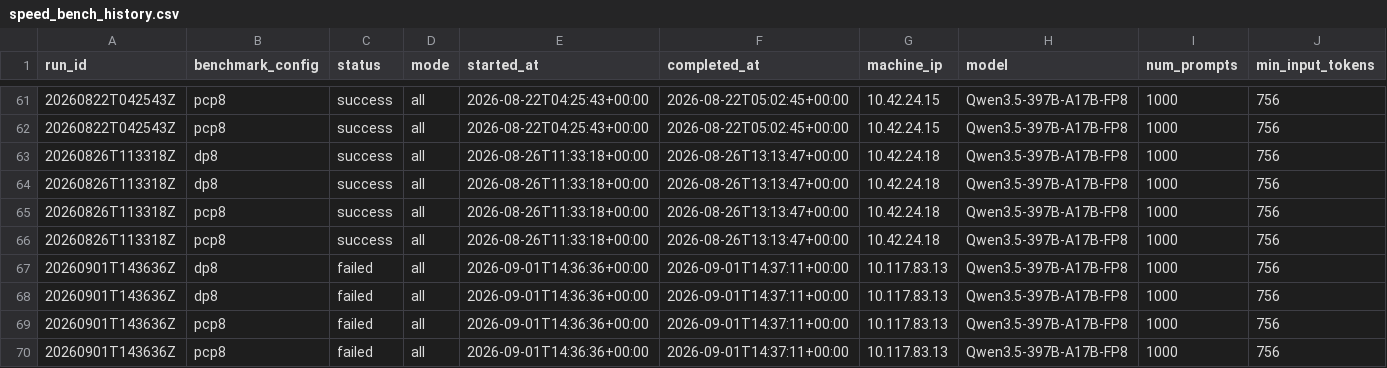
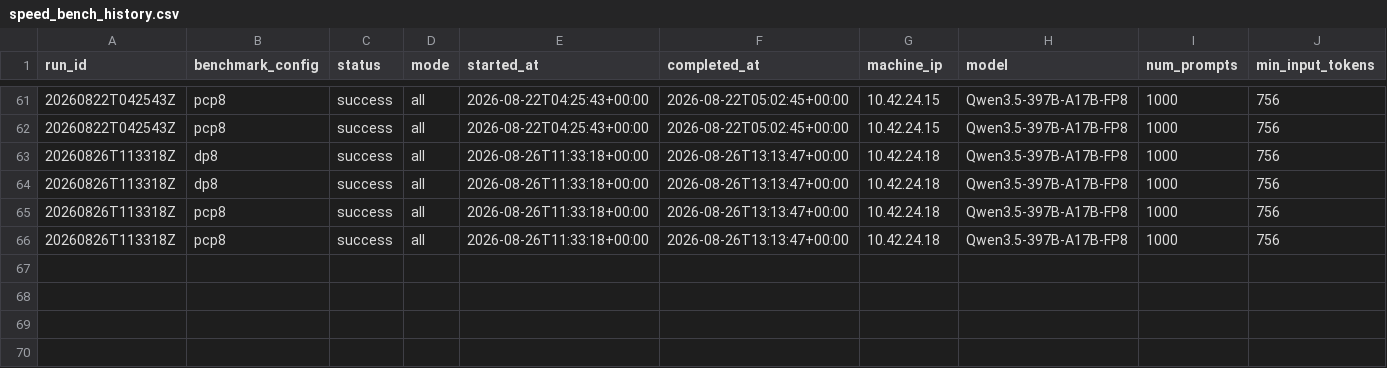
Before and after one commit to aios-tpu-infra/tpu_benchmark_daily, a CSV file: reports/speed_bench_history.csv, drawn as a sheet; only a part is shown, gaps mark what is left out; rows hold the shown columns only; the diff names each change by its address in the sheet, - before the commit and + after, or states it on an @@ line.

Commit message:
Revert "Update benchmark report: 20260901T143636Z (DP8 -1.00, PCP8 -1.00, SPEED-PCP8 N/A input tok/s)"
This reverts commit 88f15f6b0193d4cc8143209321a333dd85c0b8af.

```diff
--- a/reports/speed_bench_history.csv
+++ b/reports/speed_bench_history.csv
-row 67: 20260901T143636Z | dp8 | failed | all | 2026-09-01T14:36:36+00:00 | 2026-09-01T14:37:11+00:00 | 10.117.83.13 | Qwen3.5-397B-A17B-FP8 | 1000 | 756
-row 68: 20260901T143636Z | dp8 | failed | all | 2026-09-01T14:36:36+00:00 | 2026-09-01T14:37:11+00:00 | 10.117.83.13 | Qwen3.5-397B-A17B-FP8 | 1000 | 756
-row 69: 20260901T143636Z | pcp8 | failed | all | 2026-09-01T14:36:36+00:00 | 2026-09-01T14:37:11+00:00 | 10.117.83.13 | Qwen3.5-397B-A17B-FP8 | 1000 | 756
-row 70: 20260901T143636Z | pcp8 | failed | all | 2026-09-01T14:36:36+00:00 | 2026-09-01T14:37:11+00:00 | 10.117.83.13 | Qwen3.5-397B-A17B-FP8 | 1000 | 756
```
Also changed, not shown: reports/prefill_ttft_history.csv, reports/throughput_history.csv, 8 other files.
